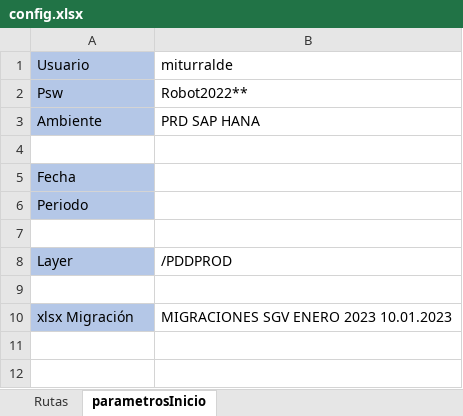
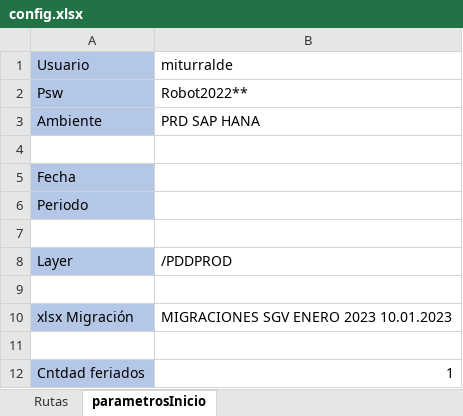
Before and after one commit to cristhiaml95/Traslado-de-tesoreria-B5, an Excel workbook: config.xlsx, sheet parametrosInicio, drawn as a sheet; values as stored, in another font and other column widths than the file's, no borders; the diff names each change by its address in the sheet, - before the commit and + after, or states it on an @@ line.

```diff
--- a/config.xlsx (sheet parametrosInicio)
+++ b/config.xlsx (sheet parametrosInicio)
+row 11: (empty)
+row 12: Cntdad feriados | 1
```
Also changed, not shown: CUENTAS DE CAJA IVSA.xlsx, Migraciones/MIGRACIONES SGV ENERO 2023 10.01.2023.xlsx, 8 other files.
